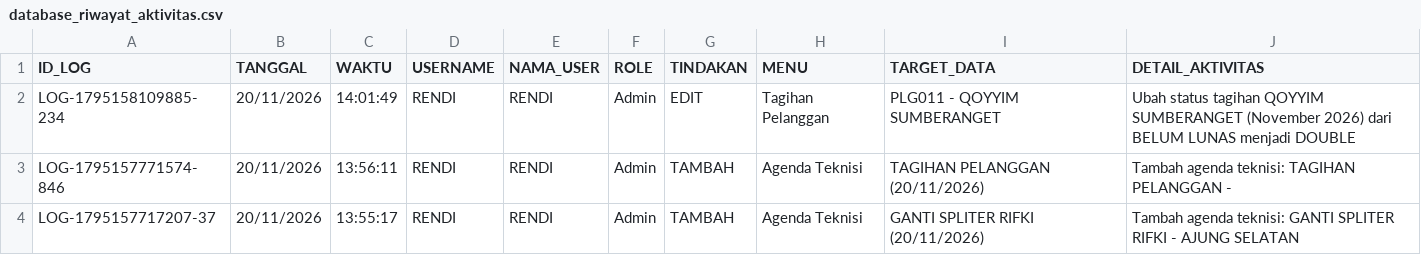
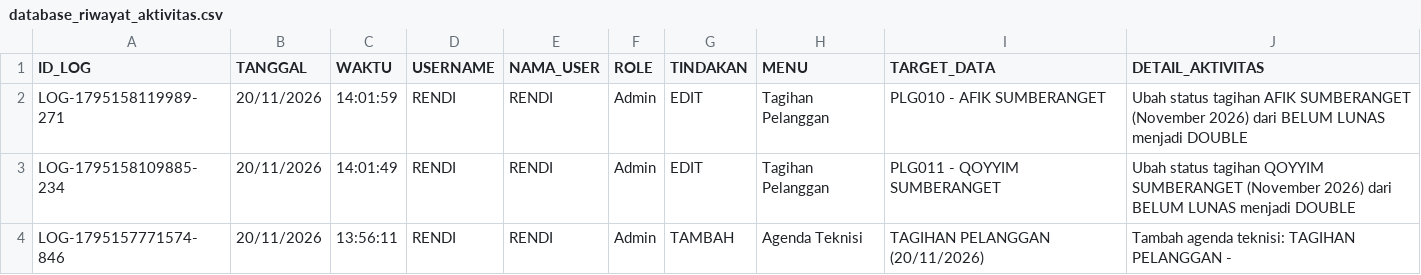
Before and after one commit to ilyasajha5-cpu/like-billing, a CSV file: database_riwayat_aktivitas.csv, drawn as a sheet; only a part is shown; the shorter side is filled out with more unchanged rows; the diff names each change by its address in the sheet, - before the commit and + after, or states it on an @@ line.

Commit message:
Fast-Sync database_riwayat_aktivitas.csv

```diff
--- a/database_riwayat_aktivitas.csv
+++ b/database_riwayat_aktivitas.csv
+row 2: LOG-1795158119989-271 | 20/11/2026 | 14:01:59 | RENDI | RENDI | Admin | EDIT | Tagihan Pelanggan | PLG010 - AFIK SUMBERANGET | Ubah status tagihan AFIK SUMBERANGET (November 2026) dari BELUM LUNAS menjadi DOUBLE
```
